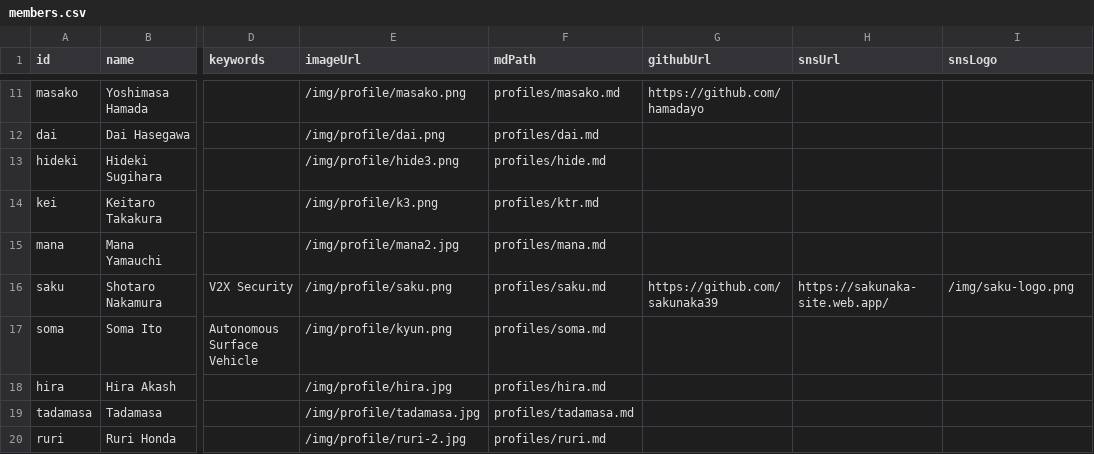
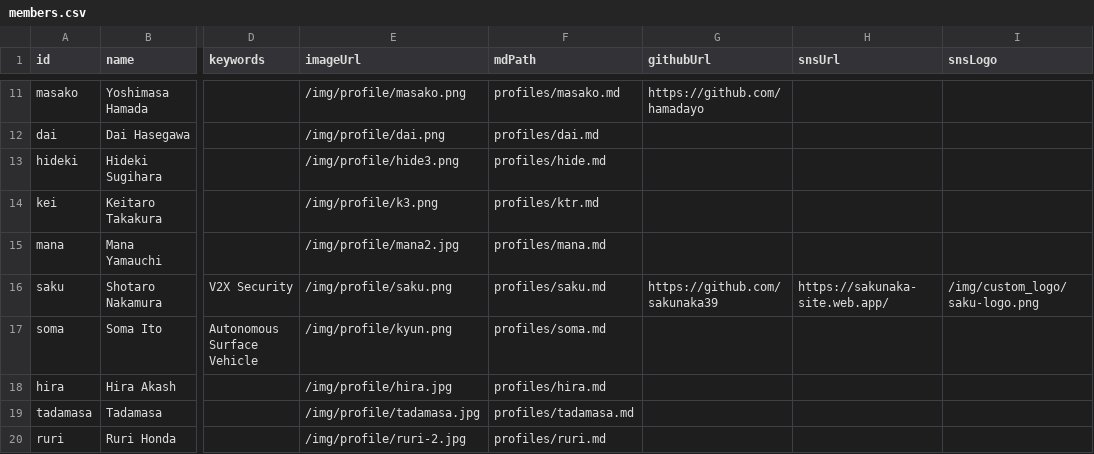
Before and after one commit to iASL-Gifu/iASL-Gifu.github.io, a CSV file: component/profiles/members.csv, drawn as a sheet; only a part is shown, gaps mark what is left out; the diff names each change by its address in the sheet, - before the commit and + after, or states it on an @@ line.

Commit message:
fixed_path

```diff
--- a/component/profiles/members.csv
+++ b/component/profiles/members.csv
-I16 (snsLogo): /img/saku-logo.png
+I16 (snsLogo): /img/custom_logo/saku-logo.png
```
Also changed, not shown: 7 other files.
